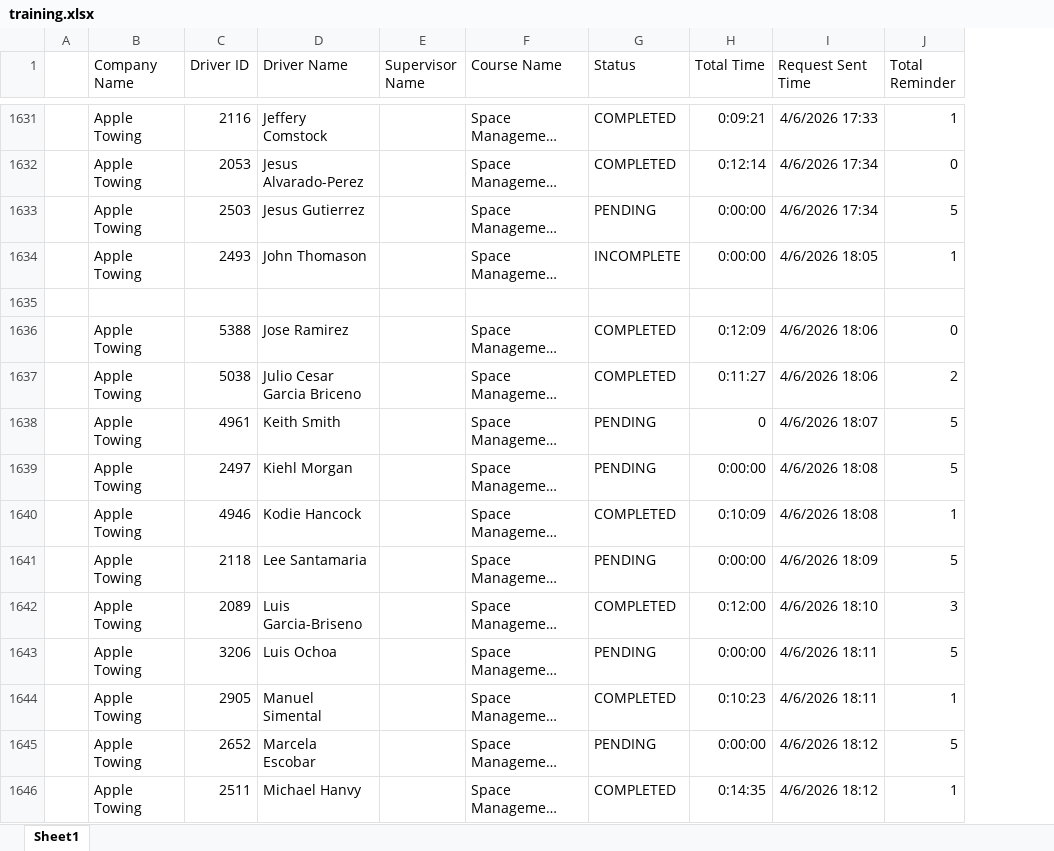
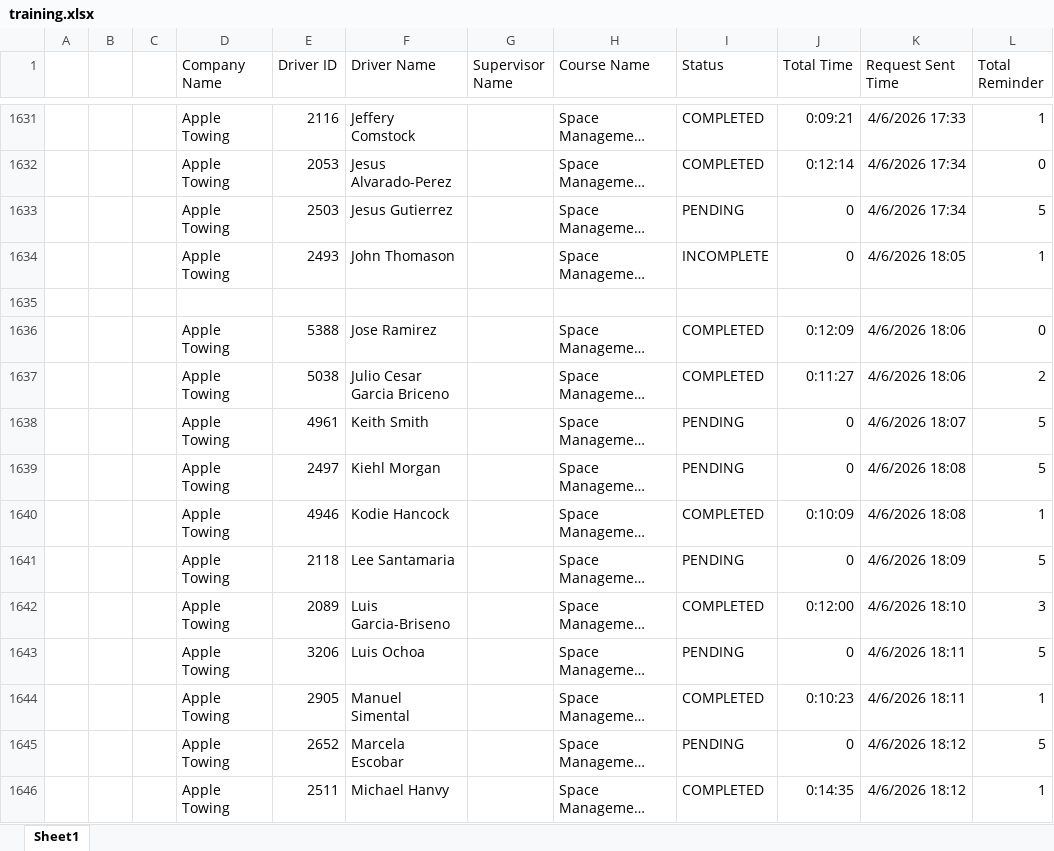
Before and after one commit to jmullins-DEN/apple-towing, an Excel workbook: training.xlsx, sheet Sheet1, drawn as a sheet; only a part is shown, gaps mark what is left out; long unchanged cells end in …; values as stored, in another font and other column widths than the file's, no borders; addresses are those after the commit; the diff covers the shown part only; the diff names each change by its address in the sheet, - before the commit and + after, or states it on an @@ line.

```diff
--- a/training.xlsx (sheet Sheet1)
+++ b/training.xlsx (sheet Sheet1)
+column B, empty
+column C, empty
-J1633:J1634 (Total Time): 0:00:00
+J1633:J1634 (Total Time): 0
-J1639 (Total Time): 0:00:00
+J1639 (Total Time): 0
-J1641 (Total Time): 0:00:00
+J1641 (Total Time): 0
-J1643 (Total Time): 0:00:00
+J1643 (Total Time): 0
-J1645 (Total Time): 0:00:00
+J1645 (Total Time): 0
```
Also changed, not shown: 74 added rows and 750 edited cells elsewhere in this sheet.
